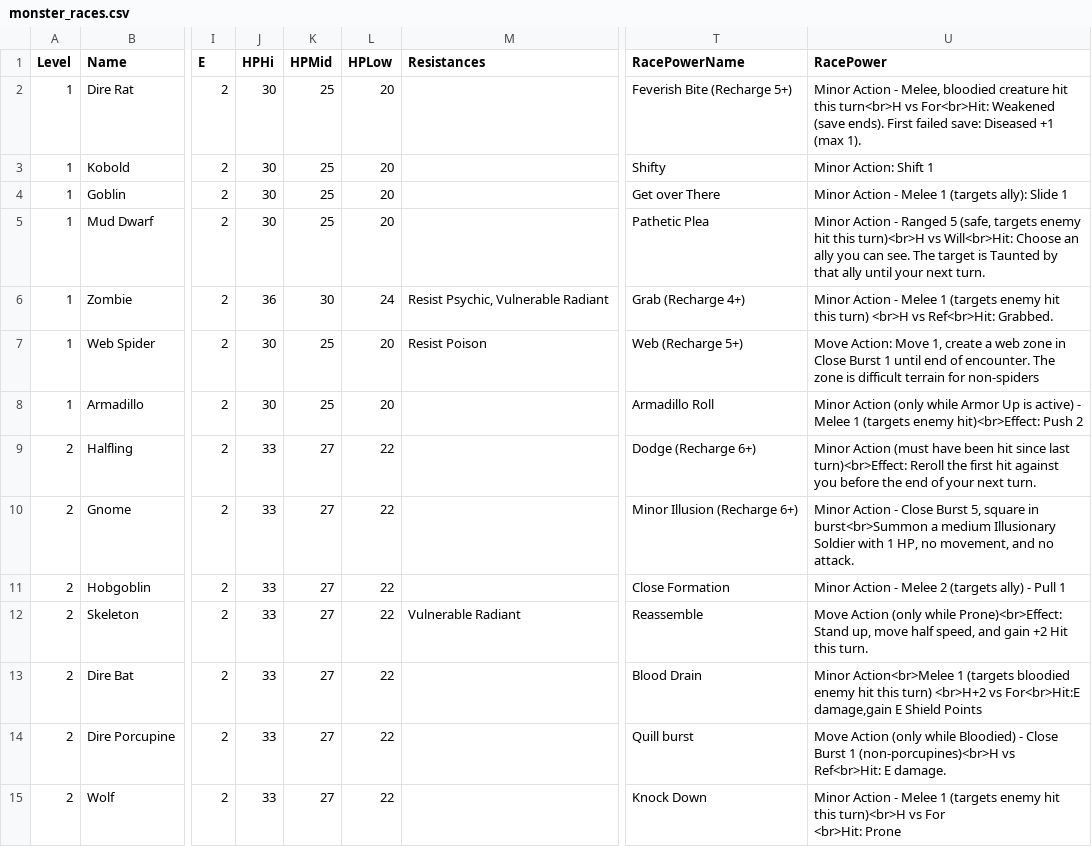
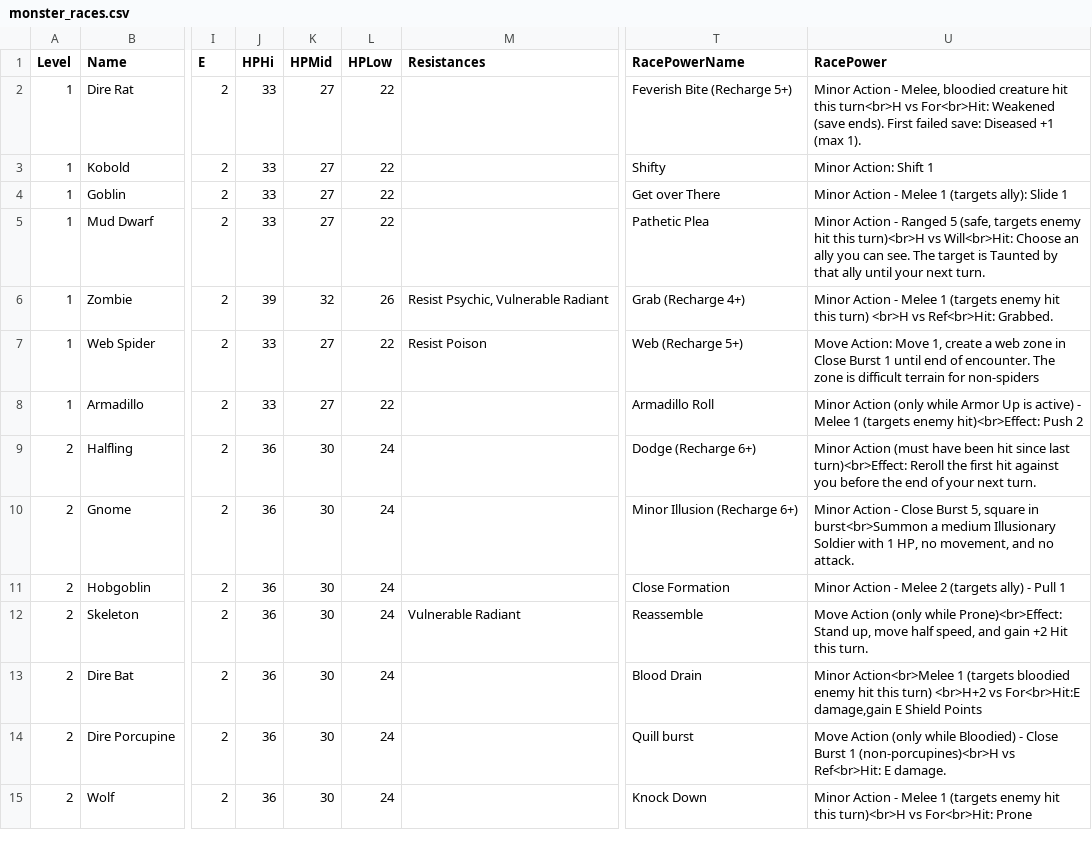
Before and after one commit to capelastegui/sfrpg, a CSV file: inst/raw/monsters/monster_races.csv, drawn as a sheet; only a part is shown, gaps mark what is left out; ↵ is a line break in a cell; the diff covers the shown part only; the diff names each change by its address in the sheet, - before the commit and + after, or states it on an @@ line.

Commit message:
bug #63; Adjust Monster HP

```diff
--- a/inst/raw/monsters/monster_races.csv
+++ b/inst/raw/monsters/monster_races.csv
-J2:J5 (HPHi): 30
+J2:J5 (HPHi): 33
-K2:K5 (HPMid): 25
+K2:K5 (HPMid): 27
-L2:L5 (HPLow): 20
+L2:L5 (HPLow): 22
-J6 (HPHi): 36
+J6 (HPHi): 39
-K6 (HPMid): 30
+K6 (HPMid): 32
-L6 (HPLow): 24
+L6 (HPLow): 26
-J7:J8 (HPHi): 30
+J7:J8 (HPHi): 33
-K7:K8 (HPMid): 25
+K7:K8 (HPMid): 27
-L7:L8 (HPLow): 20
+L7:L8 (HPLow): 22
-J9:J15 (HPHi): 33
+J9:J15 (HPHi): 36
-K9:K15 (HPMid): 27
+K9:K15 (HPMid): 30
-L9:L15 (HPLow): 22
+L9:L15 (HPLow): 24
-U15 (RacePower): …turn)<br>H vs For ↵ <br>Hit: Prone
+U15 (RacePower): …turn)<br>H vs For<br>Hit: Prone
```
Also changed, not shown: 102 edited cells elsewhere in this file, 3 other files.
